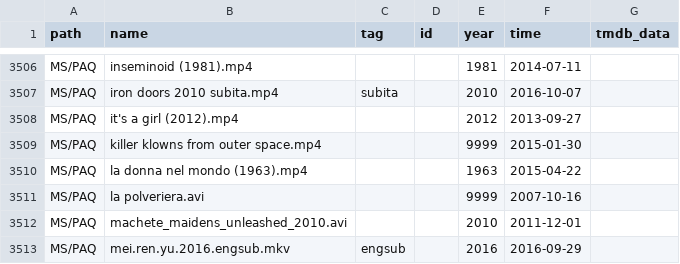
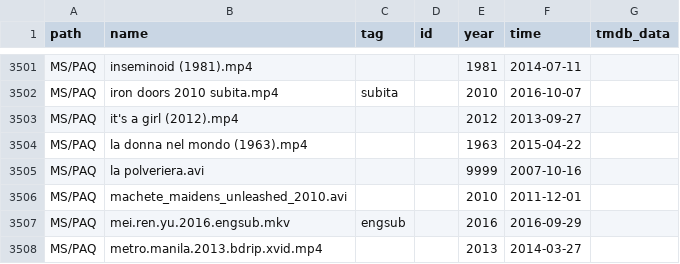
Before and after one commit to nstuffed/nstuffed.github.io, a CSV file: elist.csv, drawn as a sheet; only a part is shown, gaps mark what is left out; the shorter side is filled out with more unchanged rows; the diff covers the shown part only.

```diff
--- a/elist.csv
+++ b/elist.csv
@@ -3508,3 +3503,2 @@ MS/PAQ,iron doors 2010 subita.mp4,subita,,2010,2016-10-07,
 MS/PAQ,it's a girl (2012).mp4,,,2012,2013-09-27,
-MS/PAQ,killer klowns from outer space.mp4,,,9999,2015-01-30,
 MS/PAQ,la donna nel mondo (1963).mp4,,,1963,2015-04-22,
```
Also changed, not shown: 29 added rows and 6 removed rows elsewhere in this file, list.csv.
